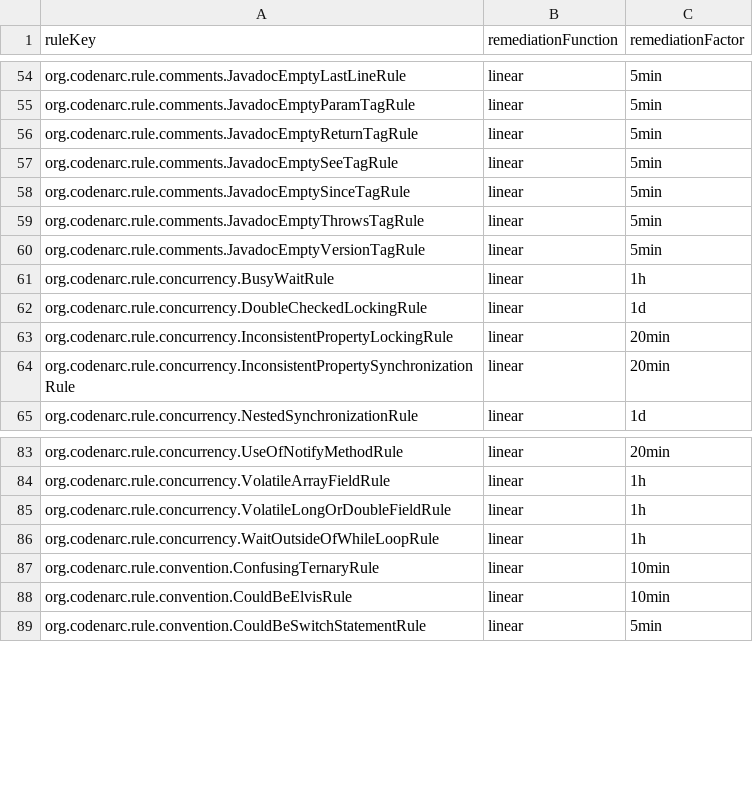
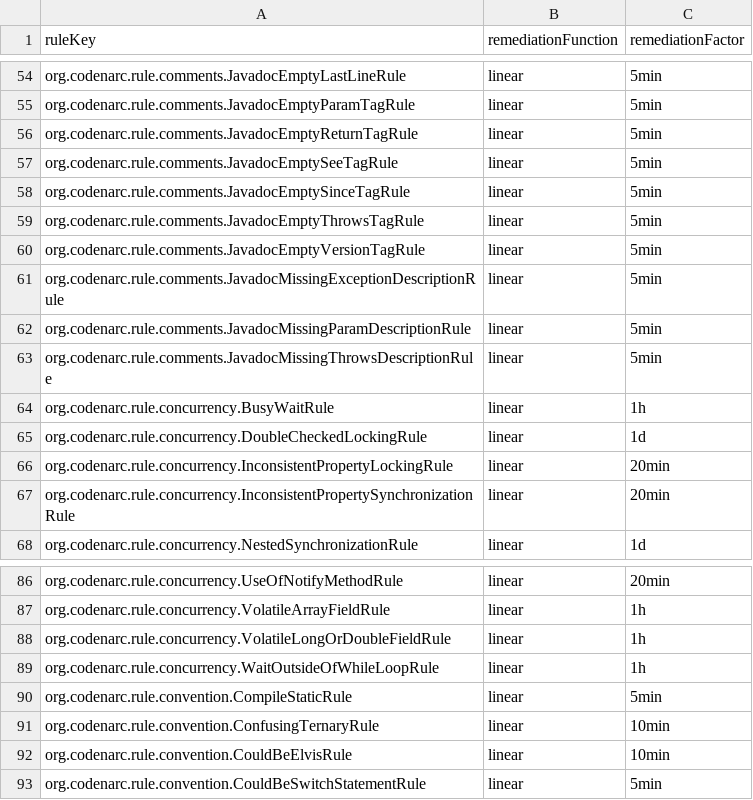
Before and after one commit to Inform-Software/sonar-groovy, a CSV file: sonar-groovy-plugin/src/main/resources/org/sonar/plugins/groovy/cost.csv, drawn as a sheet; only a part is shown, gaps mark what is left out.

```diff
--- a/sonar-groovy-plugin/src/main/resources/org/sonar/plugins/groovy/cost.csv
+++ b/sonar-groovy-plugin/src/main/resources/org/sonar/plugins/groovy/cost.csv
@@ -60,2 +60,5 @@ org.codenarc.rule.comments.JavadocEmptyThrowsTagRule;linear;5min
 org.codenarc.rule.comments.JavadocEmptyVersionTagRule;linear;5min
+org.codenarc.rule.comments.JavadocMissingExceptionDescriptionRule;linear;5min
+org.codenarc.rule.comments.JavadocMissingParamDescriptionRule;linear;5min
+org.codenarc.rule.comments.JavadocMissingThrowsDescriptionRule;linear;5min
 org.codenarc.rule.concurrency.BusyWaitRule;linear;1h
@@ -86,2 +89,3 @@ org.codenarc.rule.concurrency.VolatileLongOrDoubleFieldRule;linear;1h
 org.codenarc.rule.concurrency.WaitOutsideOfWhileLoopRule;linear;1h
+org.codenarc.rule.convention.CompileStaticRule;linear;5min
 org.codenarc.rule.convention.ConfusingTernaryRule;linear;10min
```
Also changed, not shown: 4 other files.
